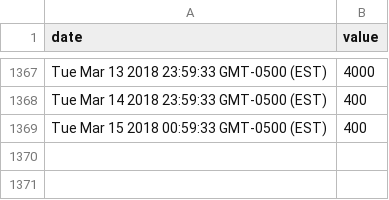
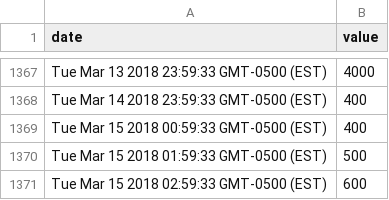
Before and after one commit to Detective2016/data-logger, a CSV file: dataBase.csv, drawn as a sheet; only a part is shown, gaps mark what is left out.

```diff
--- a/dataBase.csv
+++ b/dataBase.csv
@@ -1369 +1369,3 @@ Tue Mar 14 2018 23:59:33 GMT-0500 (EST),400
 Tue Mar 15 2018 00:59:33 GMT-0500 (EST),400
+Tue Mar 15 2018 01:59:33 GMT-0500 (EST),500
+Tue Mar 15 2018 02:59:33 GMT-0500 (EST),600
```
Also changed, not shown: 2 other files.
